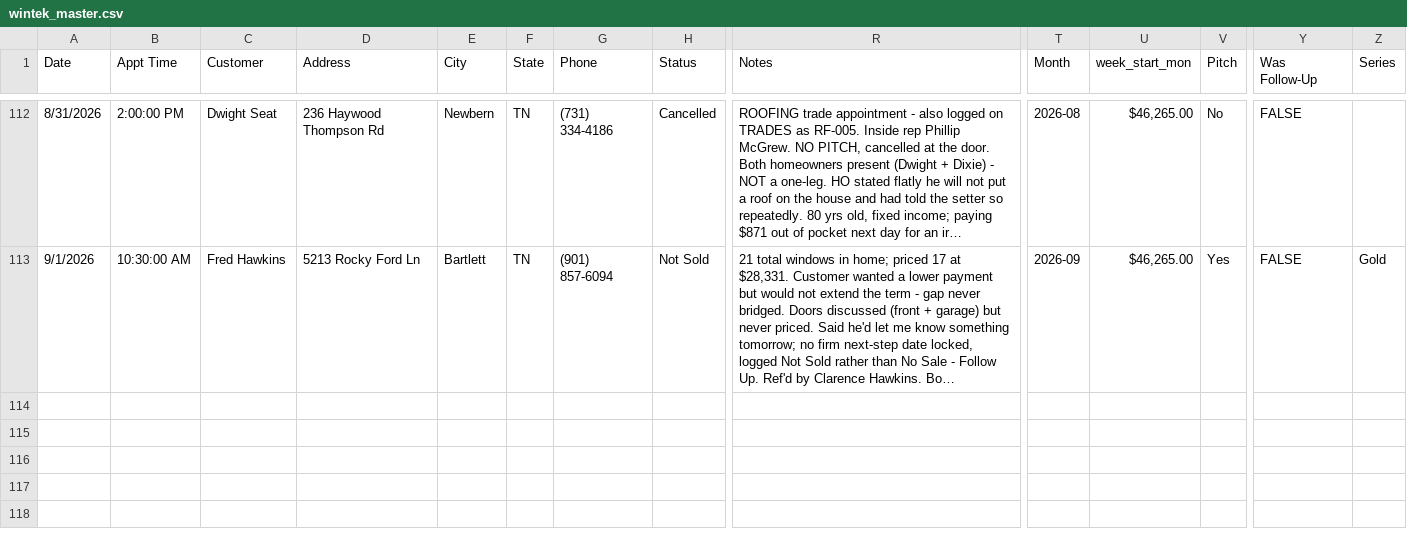
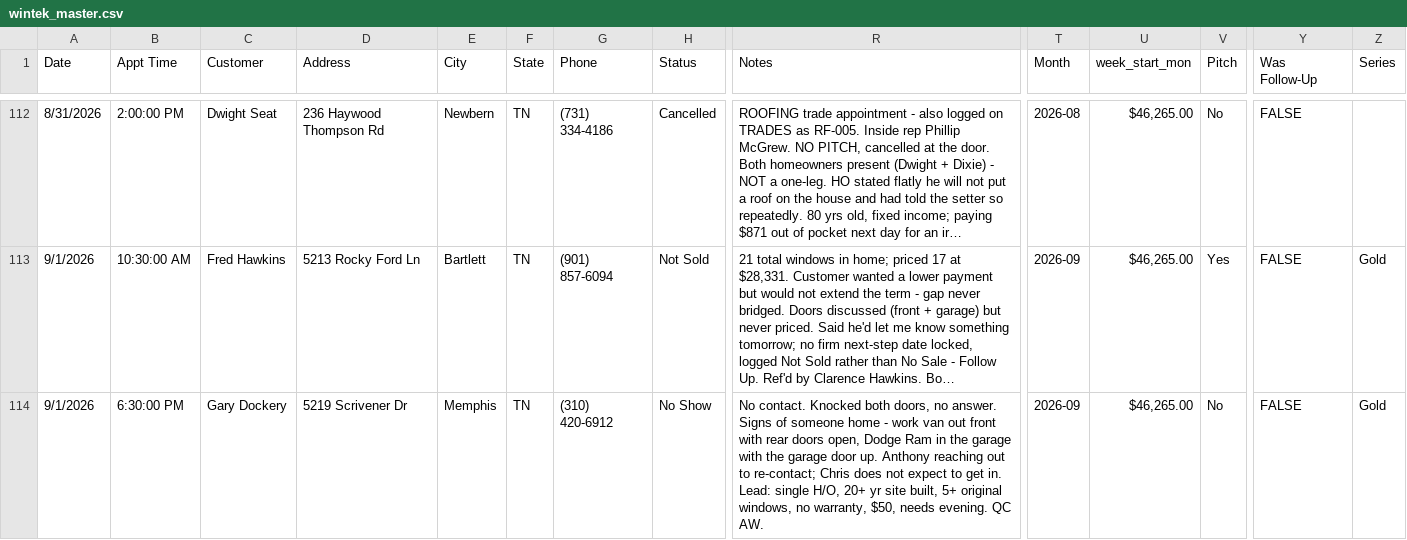
Before and after one commit to acshotsprings/wintek-data, a CSV file: wintek_master.csv, drawn as a sheet; only a part is shown, gaps mark what is left out; long unchanged cells end in …; rows hold the shown columns only; the diff names each change by its address in the sheet, - before the commit and + after, or states it on an @@ line.

Commit message:
MASTER export 2026-09-02T00:14:45.084Z

```diff
--- a/wintek_master.csv
+++ b/wintek_master.csv
+row 114: 9/1/2026 | 6:30:00 PM | Gary Dockery | 5219 Scrivener Dr | Memphis | TN | (310) 420-6912 | No Show | No contact. Knocked both doors, no answer. Signs of someone home - work van out front with rear doors open, Dodge Ram in the garage with the garage door up. Anthony reaching out to re-contact; Chris does not expect to get in. Lead: single H/O, 20+ yr site built, 5+ original windows, no warranty, $50, needs evening. QC AW. | 2026-09 | $46,265.00 | No | FALSE | Gold
```
